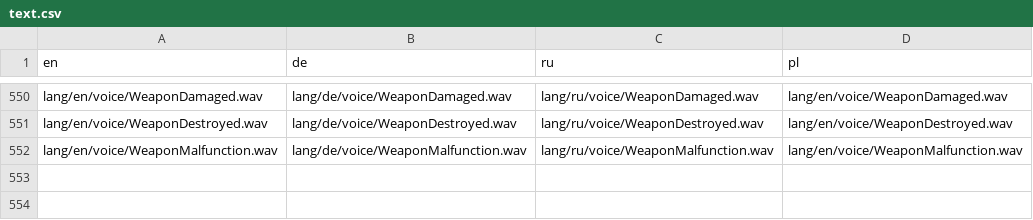
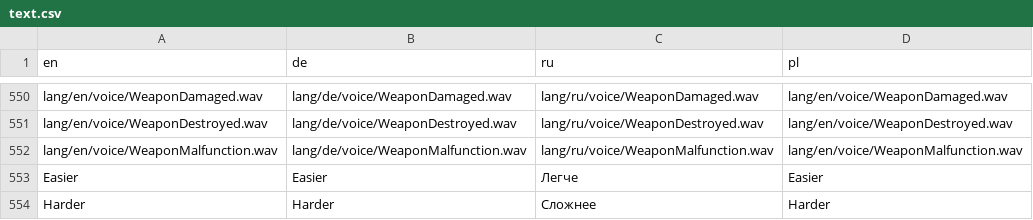
Before and after one commit to viewizard/astromenace, a CSV file: gamedata/lang/text.csv, drawn as a sheet; only a part is shown, gaps mark what is left out.

Commit message:
Revised difficulty menu.
Renamed buttons from Decrease/Increase to Harder/Easier
in order to make things clear.

```diff
--- a/gamedata/lang/text.csv
+++ b/gamedata/lang/text.csv
@@ -552 +552,3 @@
 "lang/en/voice/WeaponMalfunction.wav";"lang/de/voice/WeaponMalfunction.wav";"lang/ru/voice/WeaponMalfunction.wav";"lang/en/voice/WeaponMalfunction.wav"
+"Easier";"Easier";"Легче";"Easier"
+"Harder";"Harder";"Сложнее";"Harder"
```
Also changed, not shown: 2 other files.
